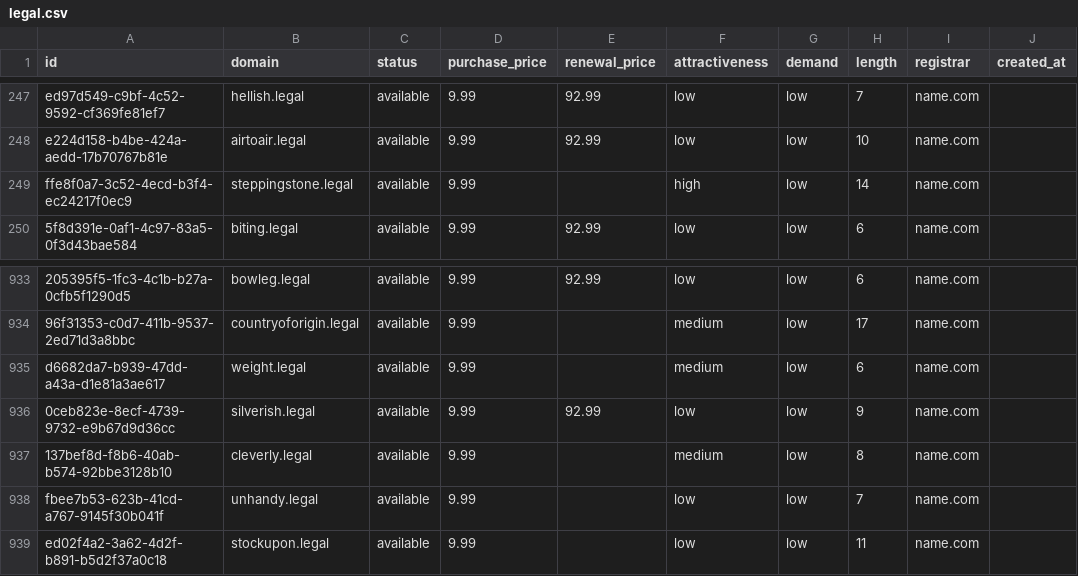
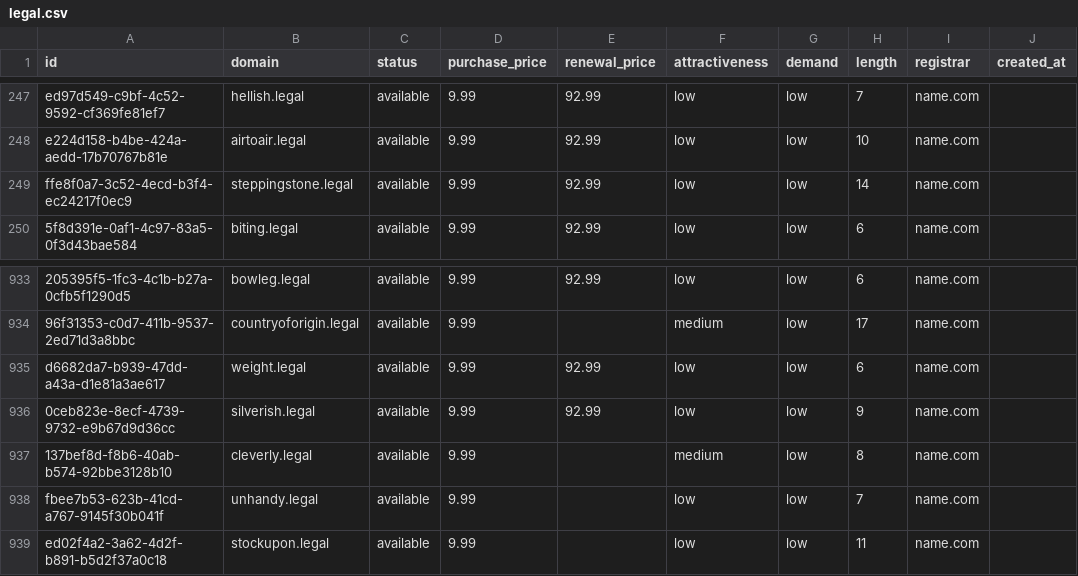
Before and after one commit to UniqueDomains/legal-oneword-domains, a CSV file: legal.csv, drawn as a sheet; only a part is shown, gaps mark what is left out; the diff names each change by its address in the sheet, - before the commit and + after, or states it on an @@ line.

Commit message:
Domains update

```diff
--- a/legal.csv
+++ b/legal.csv
-E249 (renewal_price): (empty)
+E249 (renewal_price): 92.99
-F249 (attractiveness): high
+F249 (attractiveness): low
-E935 (renewal_price): (empty)
+E935 (renewal_price): 92.99
-F935 (attractiveness): medium
+F935 (attractiveness): low
```
Also changed, not shown: 4 other files.
